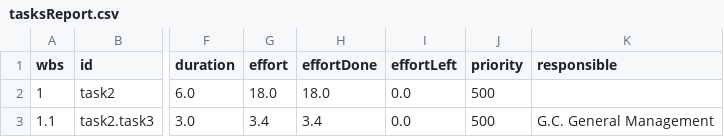
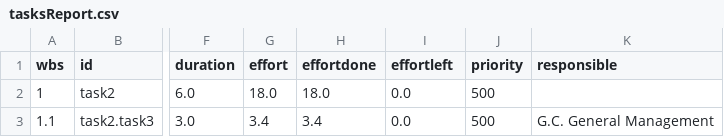
Before and after one commit to SystematicCrash/TJPCore, a CSV file: reports/tasksReport.csv, drawn as a sheet; only a part is shown, gaps mark what is left out; the diff names each change by its address in the sheet, - before the commit and + after, or states it on an @@ line.

```diff
--- a/reports/tasksReport.csv
+++ b/reports/tasksReport.csv
-H1: effortDone
+H1: effortdone
-I1: effortLeft
+I1: effortleft
```
Also changed, not shown: 4 other files.
